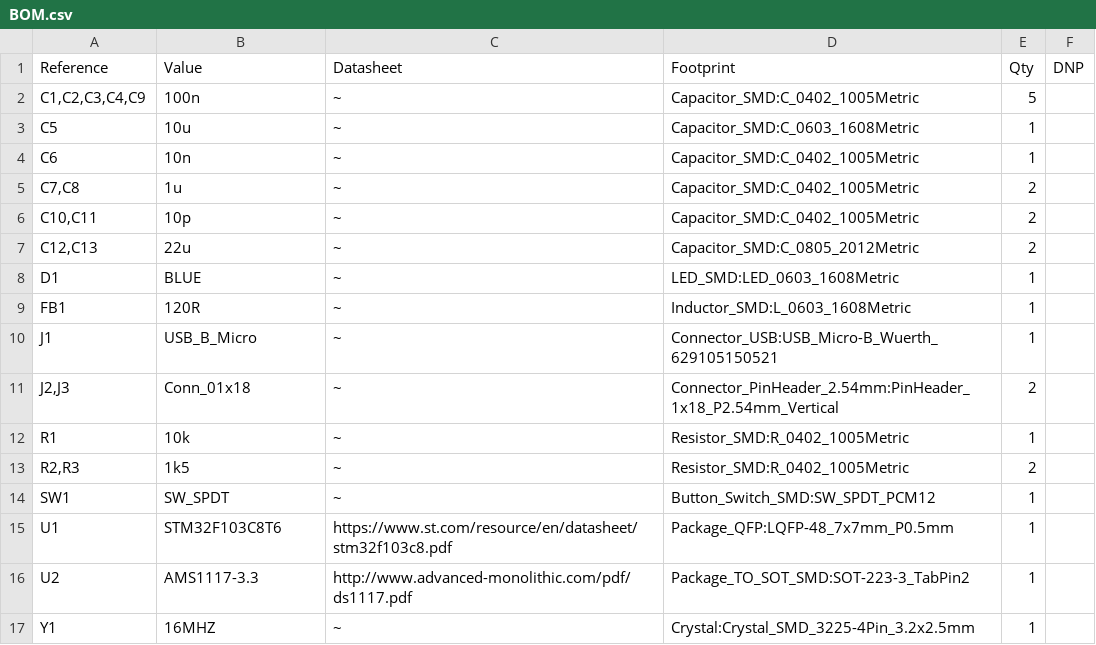
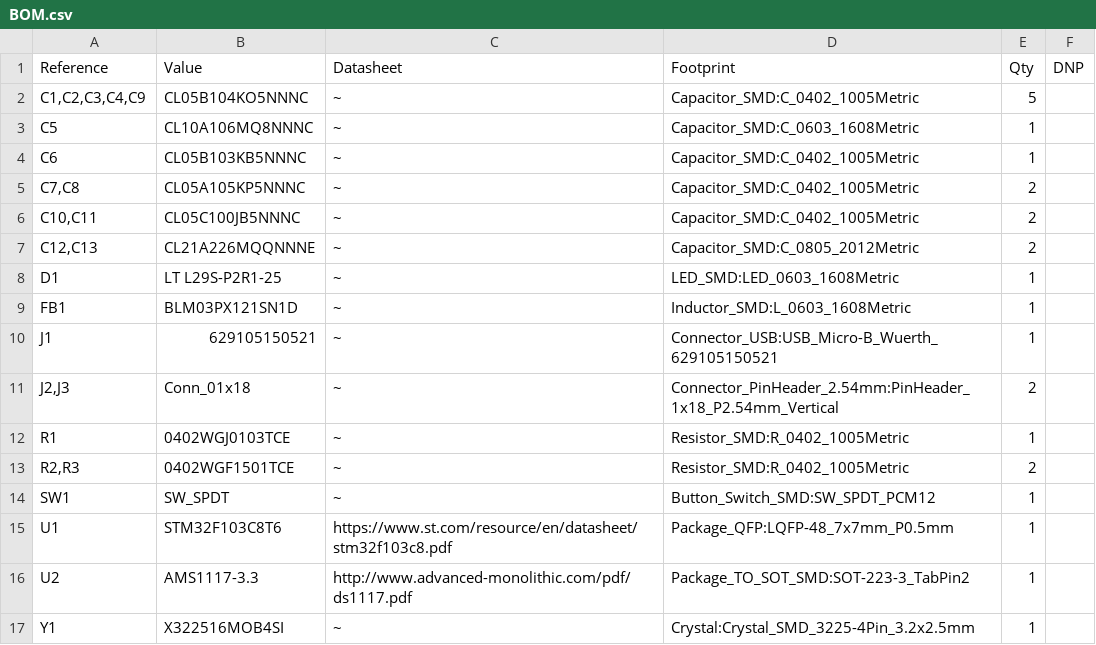
Before and after one commit to 11philip22/stm32_red_pill, a CSV file: manufacturing/BOM.csv, drawn as a sheet.

```diff
--- a/manufacturing/BOM.csv
+++ b/manufacturing/BOM.csv
@@ -1,14 +1,14 @@
 "Reference","Value","Datasheet","Footprint","Qty","DNP"
-"C1,C2,C3,C4,C9","100n","~","Capacitor_SMD:C_0402_1005Metric","5",""
-"C5","10u","~","Capacitor_SMD:C_0603_1608Metric","1",""
-"C6","10n","~","Capacitor_SMD:C_0402_1005Metric","1",""
-"C7,C8","1u","~","Capacitor_SMD:C_0402_1005Metric","2",""
-"C10,C11","10p","~","Capacitor_SMD:C_0402_1005Metric","2",""
-"C12,C13","22u","~","Capacitor_SMD:C_0805_2012Metric","2",""
-"D1","BLUE","~","LED_SMD:LED_0603_1608Metric","1",""
-"FB1","120R","~","Inductor_SMD:L_0603_1608Metric","1",""
-"J1","USB_B_Micro","~","Connector_USB:USB_Micro-B_Wuerth_629105150521","1",""
+"C1,C2,C3,C4,C9","CL05B104KO5NNNC","~","Capacitor_SMD:C_0402_1005Metric","5",""
+"C5","CL10A106MQ8NNNC","~","Capacitor_SMD:C_0603_1608Metric","1",""
+"C6","CL05B103KB5NNNC","~","Capacitor_SMD:C_0402_1005Metric","1",""
+"C7,C8","CL05A105KP5NNNC","~","Capacitor_SMD:C_0402_1005Metric","2",""
+"C10,C11","CL05C100JB5NNNC","~","Capacitor_SMD:C_0402_1005Metric","2",""
+"C12,C13","CL21A226MQQNNNE","~","Capacitor_SMD:C_0805_2012Metric","2",""
+"D1","LT L29S-P2R1-25","~","LED_SMD:LED_0603_1608Metric","1",""
+"FB1","BLM03PX121SN1D","~","Inductor_SMD:L_0603_1608Metric","1",""
+"J1","629105150521","~","Connector_USB:USB_Micro-B_Wuerth_629105150521","1",""
 "J2,J3","Conn_01x18","~","Connector_PinHeader_2.54mm:PinHeader_1x18_P2.54mm_Vertical","2",""
-"R1","10k","~","Resistor_SMD:R_0402_1005Metric","1",""
-"R2,R3","1k5","~","Resistor_SMD:R_0402_1005Metric","2",""
+"R1","0402WGJ0103TCE","~","Resistor_SMD:R_0402_1005Metric","1",""
+"R2,R3","0402WGF1501TCE","~","Resistor_SMD:R_0402_1005Metric","2",""
 "SW1","SW_SPDT","~","Button_Switch_SMD:SW_SPDT_PCM12","1",""
@@ -16,2 +16,2 @@
 "U2","AMS1117-3.3","http://www.advanced-monolithic.com/pdf/ds1117.pdf","Package_TO_SOT_SMD:SOT-223-3_TabPin2","1",""
-"Y1","16MHZ","~","Crystal:Crystal_SMD_3225-4Pin_3.2x2.5mm","1",""
+"Y1","X322516MOB4SI","~","Crystal:Crystal_SMD_3225-4Pin_3.2x2.5mm","1",""
```
Also changed, not shown: 14 other files.
